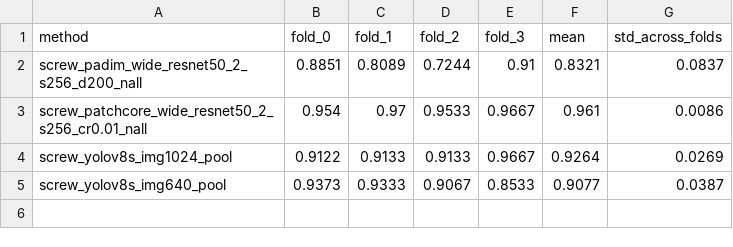
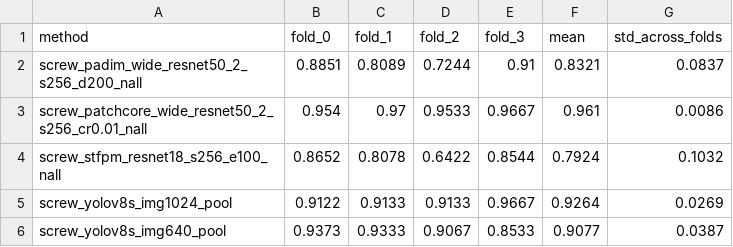
Before and after one commit to Bartek7630/mvtec-anomaly-detection, a CSV file: results/folds_summary.csv, drawn as a sheet; the diff names each change by its address in the sheet, - before the commit and + after, or states it on an @@ line.

```diff
--- a/results/folds_summary.csv
+++ b/results/folds_summary.csv
+row 4: screw_stfpm_resnet18_s256_e100_nall | 0.8652 | 0.8078 | 0.6422 | 0.8544 | 0.7924 | 0.1032
```
Also changed, not shown: results/auroc_by_defect_type.csv, results/fold_auroc_per_run.csv, 10 other files.
